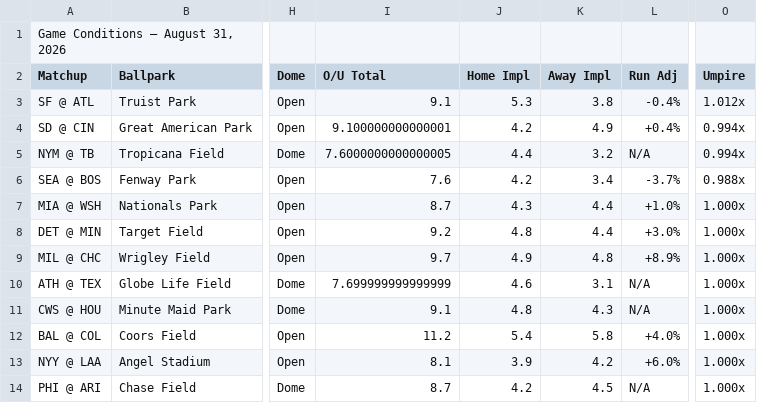
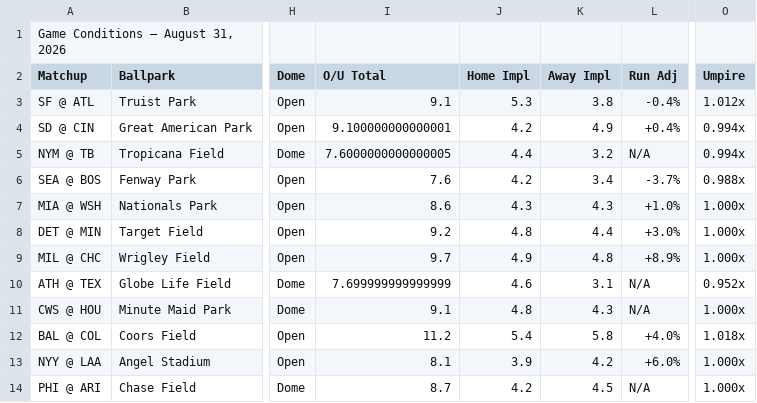
Before and after one commit to nocompharrison/MLB-HR-Model, a CSV file: outputs/current_conditions.csv, drawn as a sheet; only a part is shown, gaps mark what is left out; the diff names each change by its address in the sheet, - before the commit and + after, or states it on an @@ line.

Commit message:
Auto-update outputs/current_conditions.csv — 2026-08-31 16:34

```diff
--- a/outputs/current_conditions.csv
+++ b/outputs/current_conditions.csv
-I7 (O/U Total): 8.7
+I7 (O/U Total): 8.6
-K7 (Away Impl): 4.4
+K7 (Away Impl): 4.3
-O10 (Umpire): 1.000x
+O10 (Umpire): 0.952x
-O12 (Umpire): 1.000x
+O12 (Umpire): 1.018x
```
